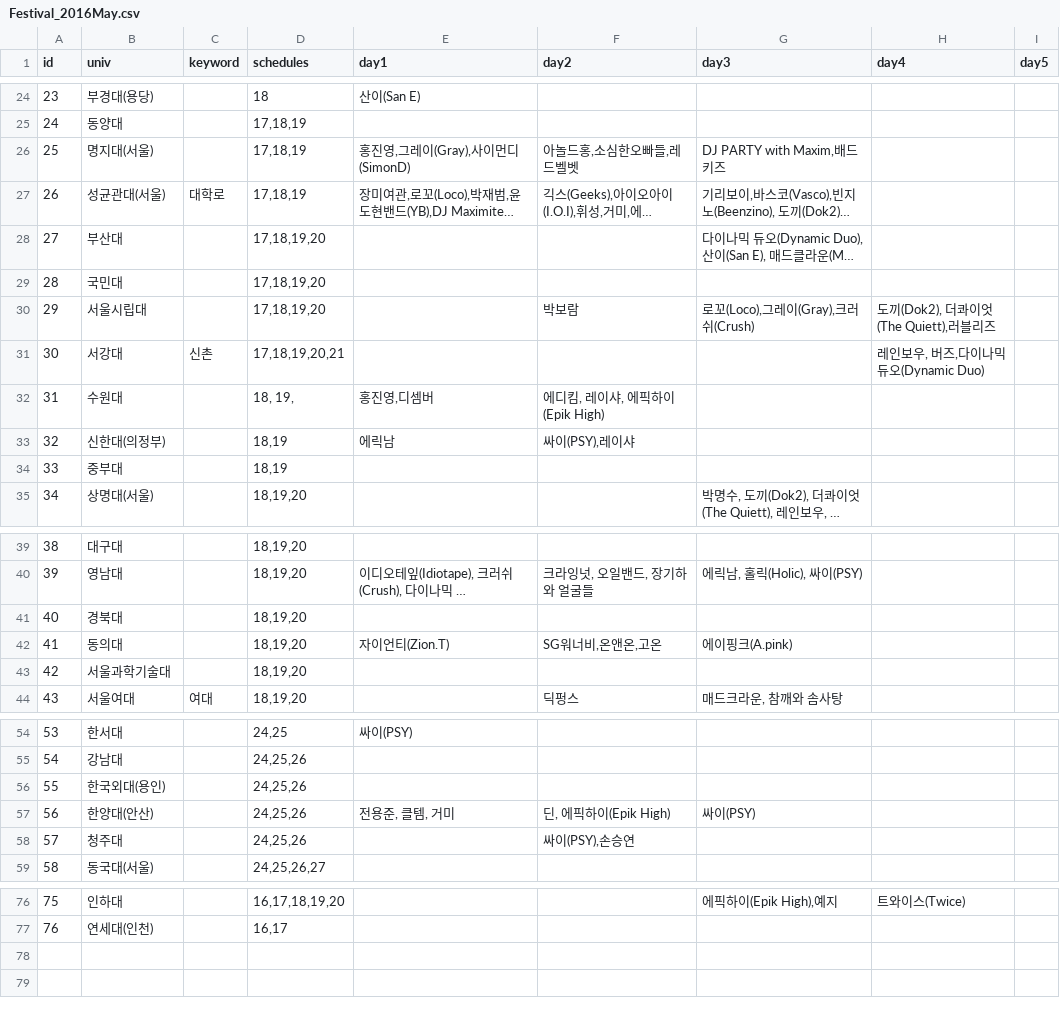
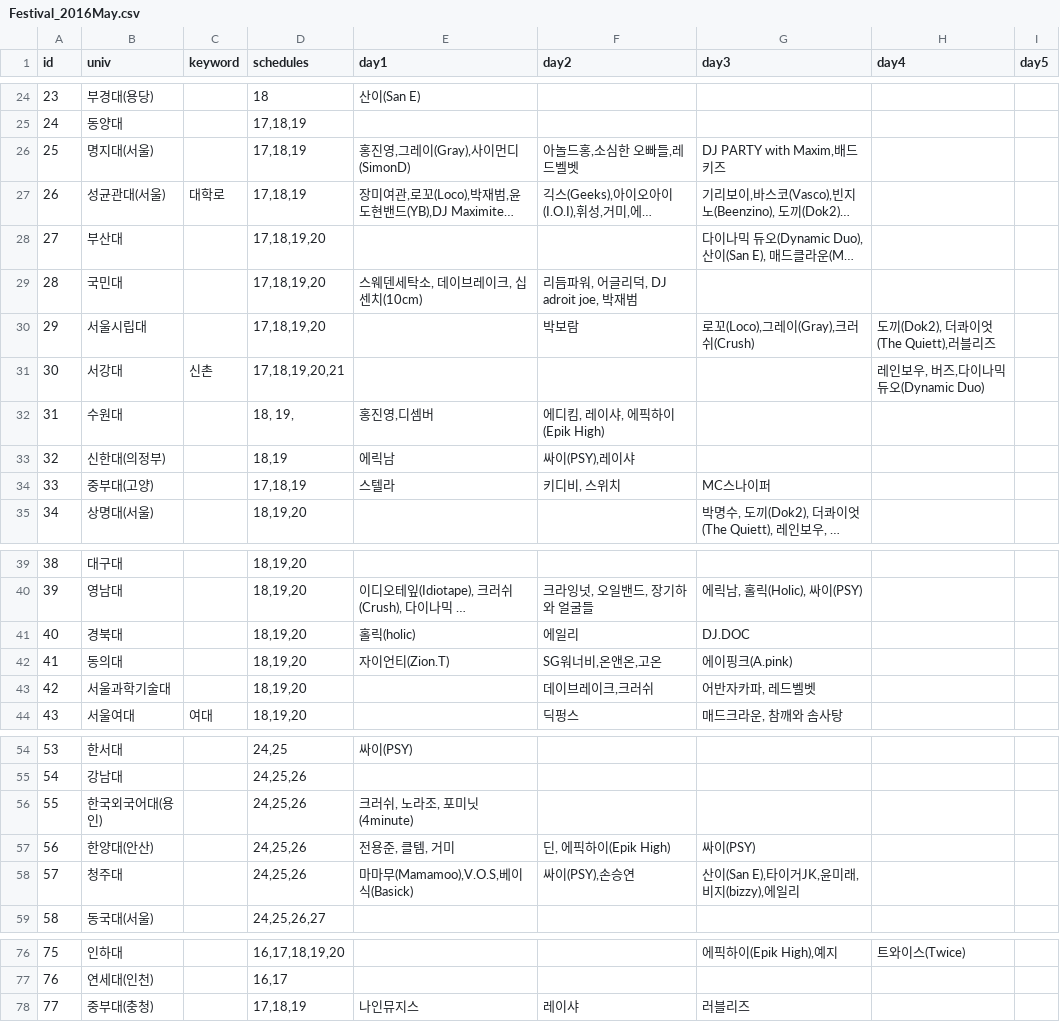
Before and after one commit to nyongee12/ourcampus_party, a CSV file: public/Festival_2016May.csv, drawn as a sheet; only a part is shown, gaps mark what is left out; long unchanged cells end in …; removed rows and columns are numbered as before the commit, all else as after; the diff covers the shown part only; the diff names each change by its address in the sheet, - before the commit and + after, or states it on an @@ line.

```diff
--- a/public/Festival_2016May.csv
+++ b/public/Festival_2016May.csv
-F26 (day2): 아놀드홍,소심한오빠들,레드벨벳
+F26 (day2): 아놀드홍,소심한 오빠들,레드벨벳
-E29 (day1): (empty)
+E29 (day1): 스웨덴세탁소, 데이브레이크, 십센치(10cm)
-F29 (day2): (empty)
+F29 (day2): 리듬파워, 어글리덕, DJ adroit joe, 박재범
-row 34: 33 | 중부대 |  | 18,19
+row 34: 33 | 중부대(고양) |  | 17,18,19 | 스텔라 | 키디비, 스위치 | MC스나이퍼
-E41 (day1): (empty)
+E41 (day1): 홀릭(holic)
-F41 (day2): (empty)
+F41 (day2): 에일리
-G41 (day3): (empty)
+G41 (day3): DJ.DOC
-F43 (day2): (empty)
+F43 (day2): 데이브레이크,크러쉬
-G43 (day3): (empty)
+G43 (day3): 어반자카파, 레드벨벳
-B56 (univ): 한국외대(용인)
+B56 (univ): 한국외국어대(용인)
-E56 (day1): (empty)
+E56 (day1): 크러쉬, 노라조, 포미닛(4minute)
-E58 (day1): (empty)
+E58 (day1): 마마무(Mamamoo),V.O.S,베이식(Basick)
-G58 (day3): (empty)
+G58 (day3): 산이(San E),타이거JK,윤미래,비지(bizzy),에일리
+row 78: 77 | 중부대(충청) |  | 17,18,19 | 나인뮤지스 | 레이샤 | 러블리즈
```
Also changed, not shown: 1 edited cell elsewhere in this file, 49 other files.
